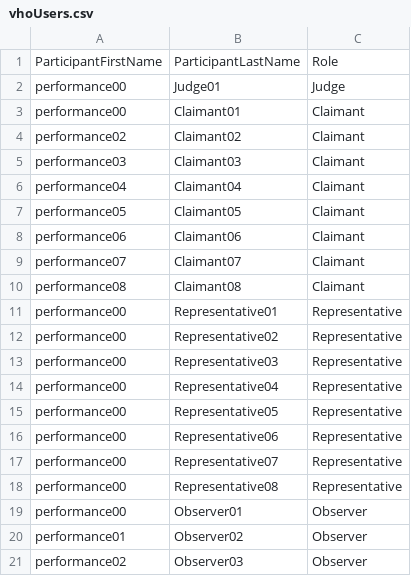
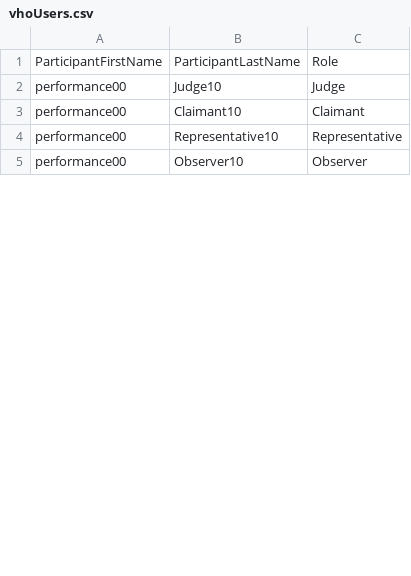
Before and after one commit to hmcts/vh-performance, a CSV file: vh-service-web-perf-test/src/gatling/resources/data/vhoUsers.csv, drawn as a sheet; only a part is shown; the diff covers the shown part only.

```diff
--- a/vh-service-web-perf-test/src/gatling/resources/data/vhoUsers.csv
+++ b/vh-service-web-perf-test/src/gatling/resources/data/vhoUsers.csv
@@ -1,21 +1,5 @@
 ParticipantFirstName,ParticipantLastName,Role
-performance00,Judge01,Judge
-performance00,Claimant01,Claimant
-performance02,Claimant02,Claimant
-performance03,Claimant03,Claimant
-performance04,Claimant04,Claimant
-performance05,Claimant05,Claimant
-performance06,Claimant06,Claimant
-performance07,Claimant07,Claimant
-performance08,Claimant08,Claimant
-performance00,Representative01,Representative
-performance00,Representative02,Representative
-performance00,Representative03,Representative
-performance00,Representative04,Representative
-performance00,Representative05,Representative
-performance00,Representative06,Representative
-performance00,Representative07,Representative
-performance00,Representative08,Representative
-performance00,Observer01,Observer
-performance01,Observer02,Observer
-performance02,Observer03,Observer
+performance00,Judge10,Judge
+performance00,Claimant10,Claimant
+performance00,Representative10,Representative
+performance00,Observer10,Observer
```
Also changed, not shown: 11 removed rows and 1 edited cell elsewhere in this file, 4 other files.
